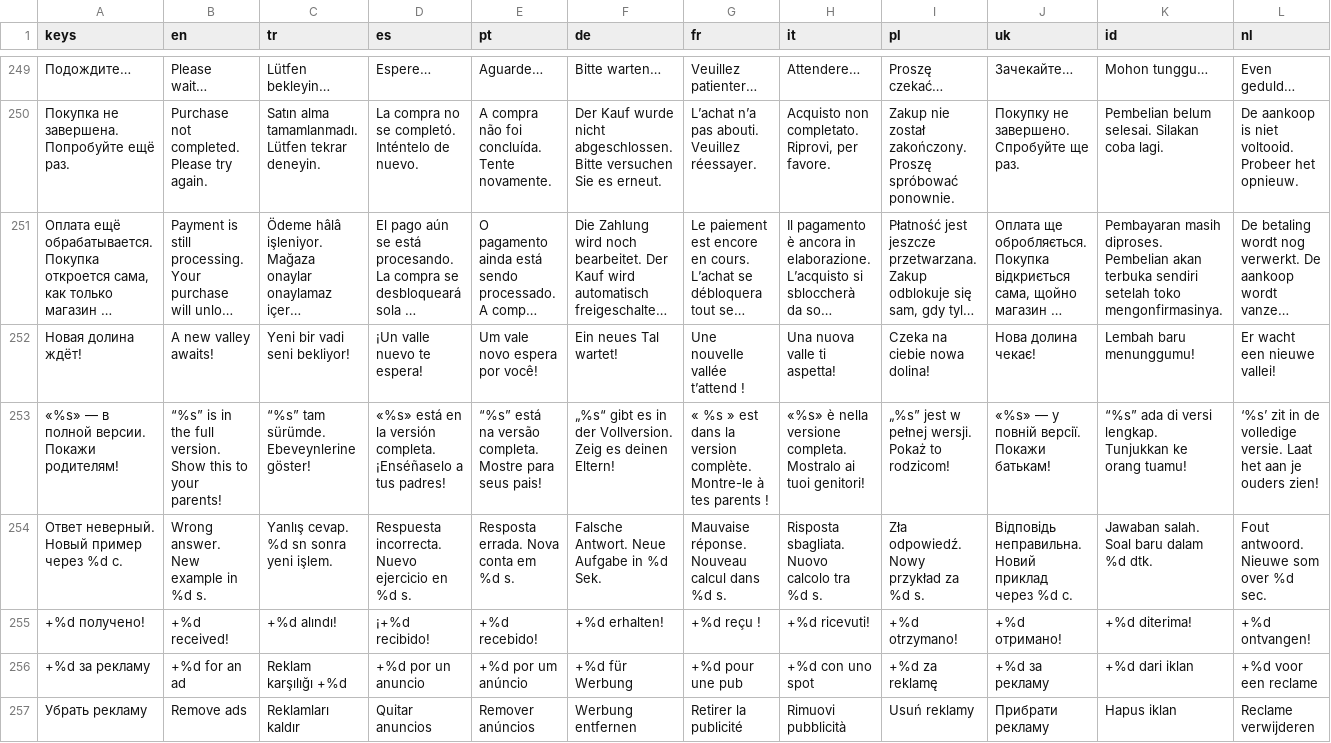
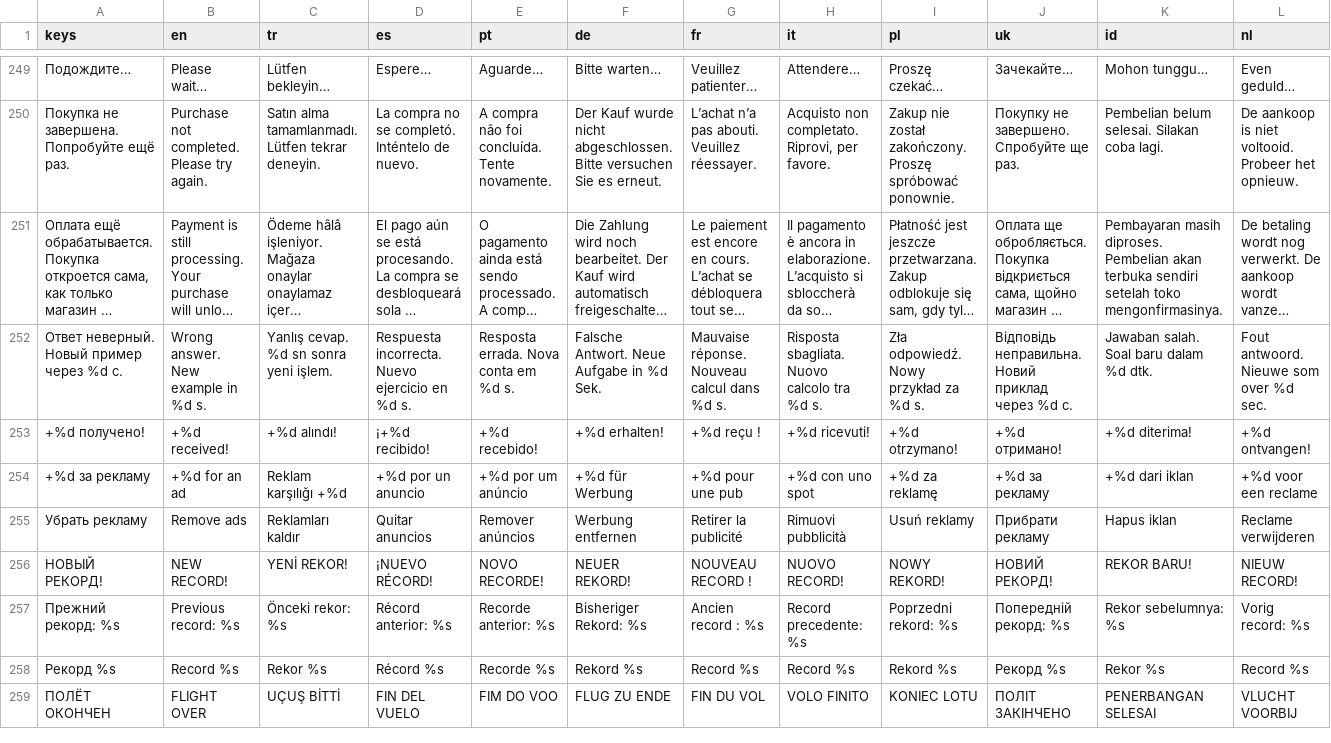
Before and after one commit to GGamezebo/quizmatik, a CSV file: src/common/localization/translations.csv, drawn as a sheet; only a part is shown, gaps mark what is left out; the shorter side is filled out with more unchanged rows; long unchanged cells end in …; the diff names each change by its address in the sheet, - before the commit and + after, or states it on an @@ line.

```diff
--- a/src/common/localization/translations.csv
+++ b/src/common/localization/translations.csv
-row 252: Новая долина ждёт! | A new valley awaits! | Yeni bir vadi seni bekliyor! | ¡Un valle nuevo te espera! | Um vale novo espera por você! | Ein neues Tal wartet! | Une nouvelle vallée t’attend ! | Una nuova valle ti aspetta! | Czeka na ciebie nowa dolina! | Нова долина чекає! | Lembah baru menunggumu! | Er wacht een nieuwe vallei!
-row 253: «%s» — в полной версии. Покажи родителям! | “%s” is in the full version. Show this to your parents! | “%s” tam sürümde. Ebeveynlerine göster! | «%s» está en la versión completa. ¡Enséñaselo a tus padres! | “%s” está na versão completa. Mostre para seus pais! | „%s“ gibt es in der Vollversion. Zeig es deinen Eltern! | « %s » est dans la version complète. Montre-le à tes parents ! | «%s» è nella versione completa. Mostralo ai tuoi genitori! | „%s” jest w pełnej wersji. Pokaż to rodzicom! | «%s» — у повній версії. Покажи батькам! | “%s” ada di versi lengkap. Tunjukkan ke orang tuamu! | ‘%s’ zit in de volledige versie. Laat het aan je ouders zien!
```
Also changed, not shown: 11 other files.
